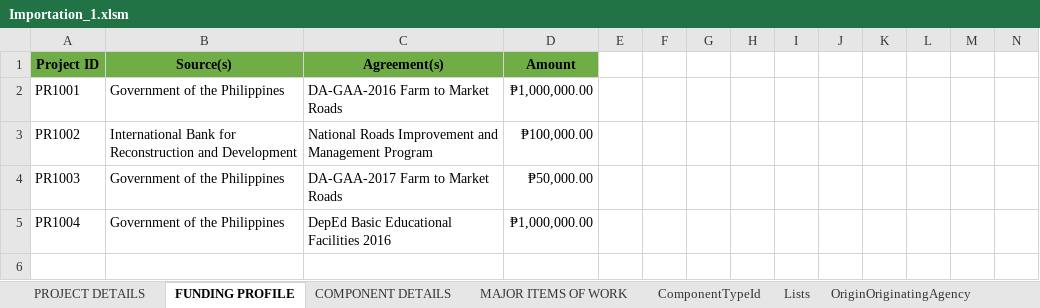
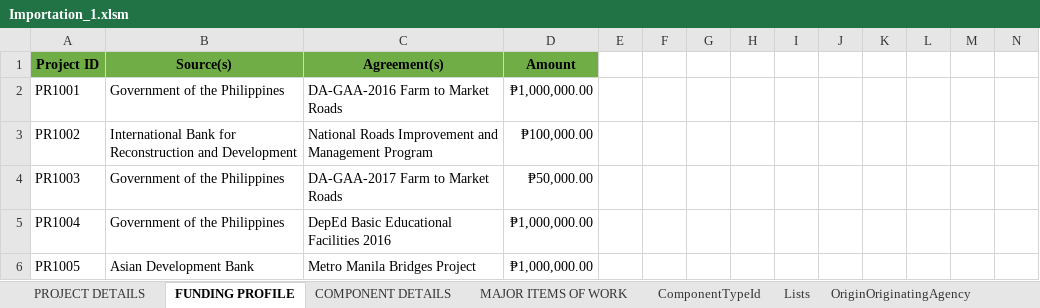
Before and after one commit to MYPS-Org/myps, an Excel workbook: FE/src/assets/fileTemplate/Importation_1.xlsm, sheet FUNDING PROFILE, drawn as a sheet; only a part is shown; values as stored, in another font and other column widths than the file's, no borders; 1 other sheet too large or unreadable and not compared; rows hold the shown columns only; the diff names each change by its address in the sheet, - before the commit and + after, or states it on an @@ line.

```diff
--- a/FE/src/assets/fileTemplate/Importation_1.xlsm (sheet FUNDING PROFILE)
+++ b/FE/src/assets/fileTemplate/Importation_1.xlsm (sheet FUNDING PROFILE)
+row 6: PR1005 | Asian Development Bank | Metro Manila Bridges Project | ₱1,000,000.00
```
Also changed, not shown: sheet COMPONENT DETAILS, sheet PROJECT DETAILS, sheet MAJOR ITEMS OF WORK, hidden cells, 5 other files.
